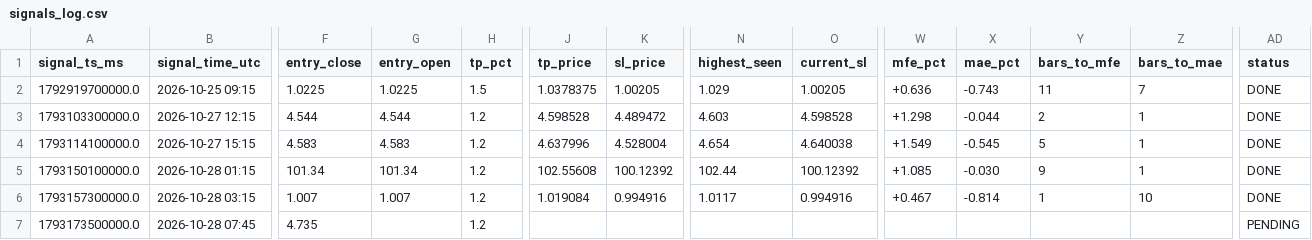
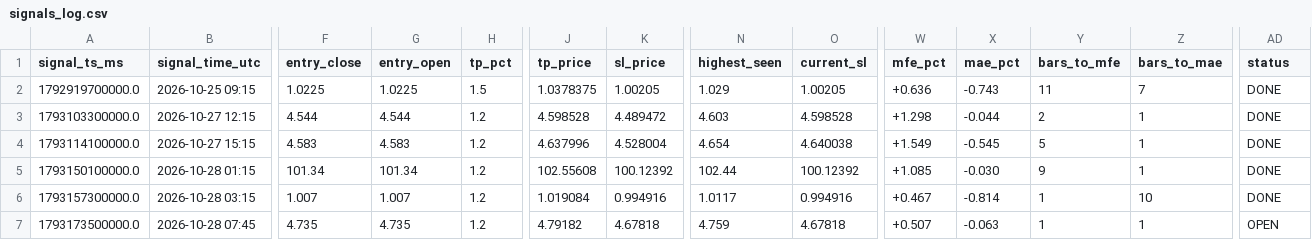
Before and after one commit to yasirhabib01399/bitget-scanner, a CSV file: signals_log.csv, drawn as a sheet; only a part is shown, gaps mark what is left out; the diff names each change by its address in the sheet, - before the commit and + after, or states it on an @@ line.

Commit message:
Update signals_log.csv [skip ci]

```diff
--- a/signals_log.csv
+++ b/signals_log.csv
-G7 (entry_open): (empty)
+G7 (entry_open): 4.735
-J7 (tp_price): (empty)
+J7 (tp_price): 4.79182
-K7 (sl_price): (empty)
+K7 (sl_price): 4.67818
-N7 (highest_seen): (empty)
+N7 (highest_seen): 4.759
-O7 (current_sl): (empty)
+O7 (current_sl): 4.67818
-W7 (mfe_pct): (empty)
+W7 (mfe_pct): +0.507
-X7 (mae_pct): (empty)
+X7 (mae_pct): -0.063
-Y7 (bars_to_mfe): (empty)
+Y7 (bars_to_mfe): 1
-Z7 (bars_to_mae): (empty)
+Z7 (bars_to_mae): 1
-AD7 (status): PENDING
+AD7 (status): OPEN
```
